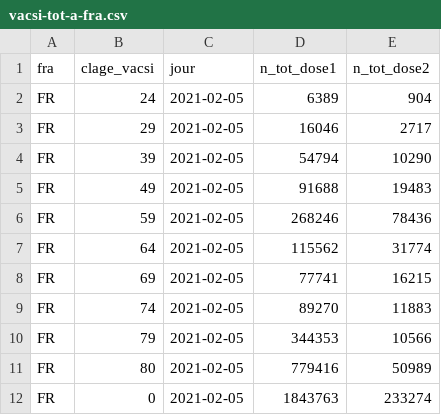
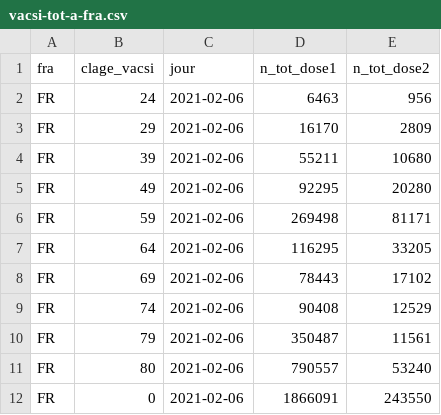
Before and after one commit to rozierguillaume/vaccintracker, a CSV file: data/input/vacsi-tot-a-fra.csv, drawn as a sheet.

```diff
--- a/data/input/vacsi-tot-a-fra.csv
+++ b/data/input/vacsi-tot-a-fra.csv
@@ -1,12 +1,12 @@
 fra,clage_vacsi,jour,n_tot_dose1,n_tot_dose2
-FR,24,2021-02-05,6389,904
-FR,29,2021-02-05,16046,2717
-FR,39,2021-02-05,54794,10290
-FR,49,2021-02-05,91688,19483
-FR,59,2021-02-05,268246,78436
-FR,64,2021-02-05,115562,31774
-FR,69,2021-02-05,77741,16215
-FR,74,2021-02-05,89270,11883
-FR,79,2021-02-05,344353,10566
-FR,80,2021-02-05,779416,50989
-FR,0,2021-02-05,1843763,233274
+FR,24,2021-02-06,6463,956
+FR,29,2021-02-06,16170,2809
+FR,39,2021-02-06,55211,10680
+FR,49,2021-02-06,92295,20280
+FR,59,2021-02-06,269498,81171
+FR,64,2021-02-06,116295,33205
+FR,69,2021-02-06,78443,17102
+FR,74,2021-02-06,90408,12529
+FR,79,2021-02-06,350487,11561
+FR,80,2021-02-06,790557,53240
+FR,0,2021-02-06,1866091,243550
```
Also changed, not shown: data/input/vacsi-fra.csv, data/input/vacsi-reg.csv, 8 other files.
